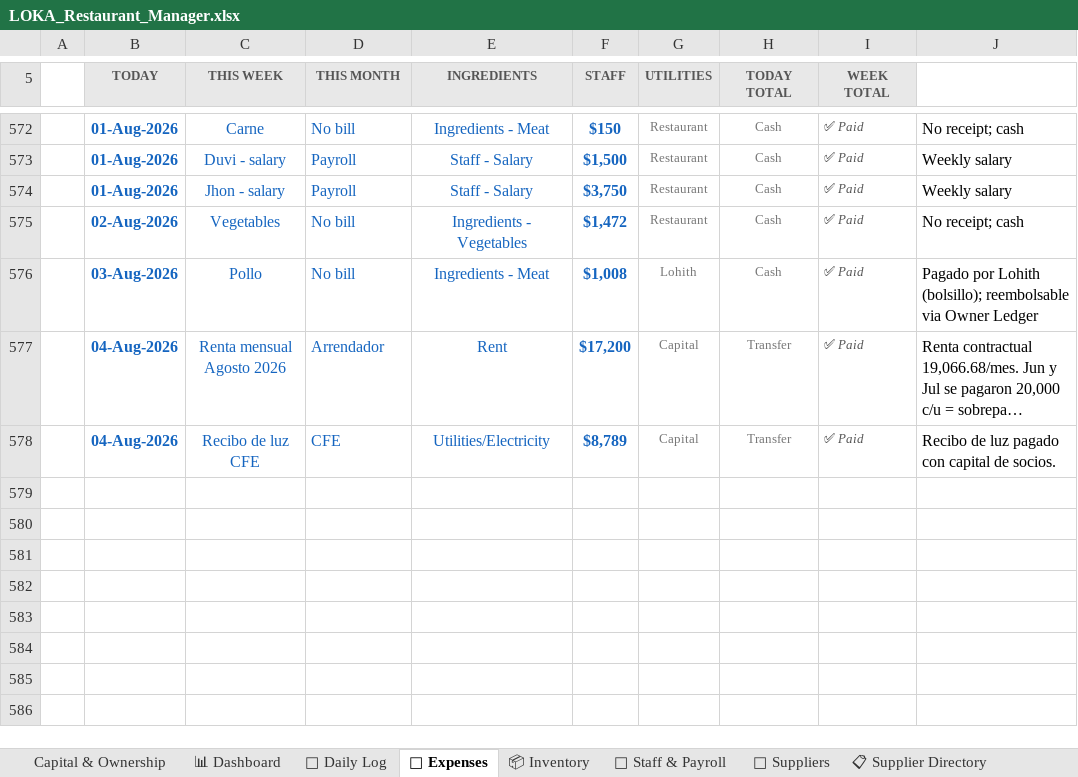
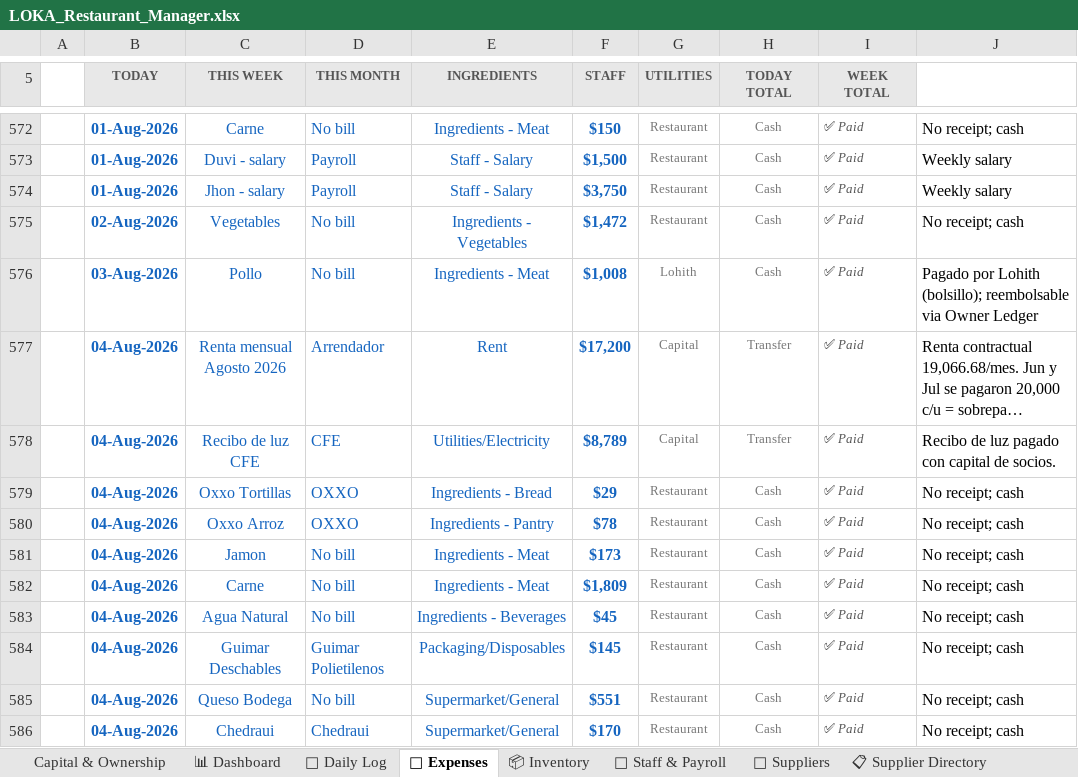
Before and after one commit to mirchimexico-coder/LOKA, an Excel workbook: LOKA_Restaurant_Manager.xlsx, sheet 💸 Expenses, drawn as a sheet; only a part is shown, gaps mark what is left out; long unchanged cells end in …; values as stored, in another font and other column widths than the file's, no borders; conditional formats not drawn; the diff names each change by its address in the sheet, - before the commit and + after, or states it on an @@ line.

Commit message:
updated todays details

```diff
--- a/LOKA_Restaurant_Manager.xlsx (sheet 💸 Expenses)
+++ b/LOKA_Restaurant_Manager.xlsx (sheet 💸 Expenses)
+row 579:  | 04-Aug-2026 | Oxxo Tortillas | OXXO | Ingredients - Bread | $29 | Restaurant | Cash | ✅ Paid | No receipt; cash
+row 580:  | 04-Aug-2026 | Oxxo Arroz | OXXO | Ingredients - Pantry | $78 | Restaurant | Cash | ✅ Paid | No receipt; cash
+row 581:  | 04-Aug-2026 | Jamon | No bill | Ingredients - Meat | $173 | Restaurant | Cash | ✅ Paid | No receipt; cash
+row 582:  | 04-Aug-2026 | Carne | No bill | Ingredients - Meat | $1,809 | Restaurant | Cash | ✅ Paid | No receipt; cash
+row 583:  | 04-Aug-2026 | Agua Natural | No bill | Ingredients - Beverages | $45 | Restaurant | Cash | ✅ Paid | No receipt; cash
+row 584:  | 04-Aug-2026 | Guimar Deschables | Guimar Polietilenos | Packaging/Disposables | $145 | Restaurant | Cash | ✅ Paid | No receipt; cash
+row 585:  | 04-Aug-2026 | Queso Bodega | No bill | Supermarket/General | $551 | Restaurant | Cash | ✅ Paid | No receipt; cash
+row 586:  | 04-Aug-2026 | Chedraui | Chedraui | Supermarket/General | $170 | Restaurant | Cash | ✅ Paid | No receipt; cash
```
Also changed, not shown: sheet 📅 Daily Log, 4 other files.
